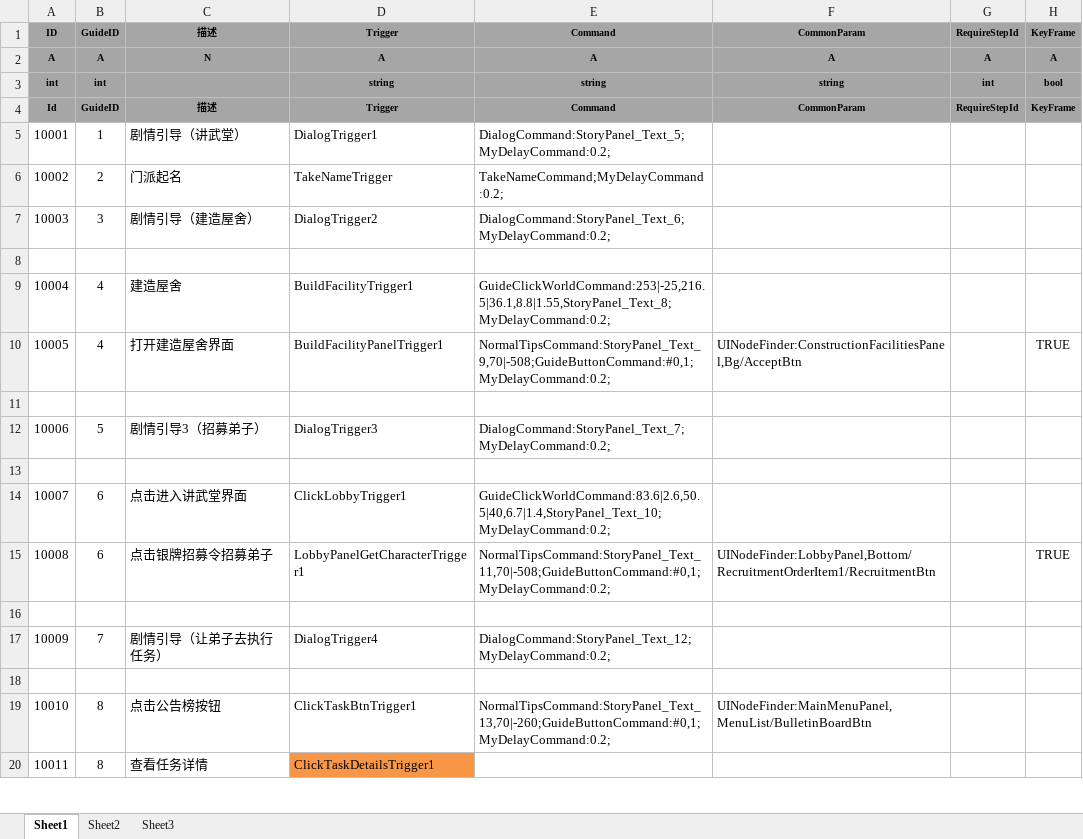
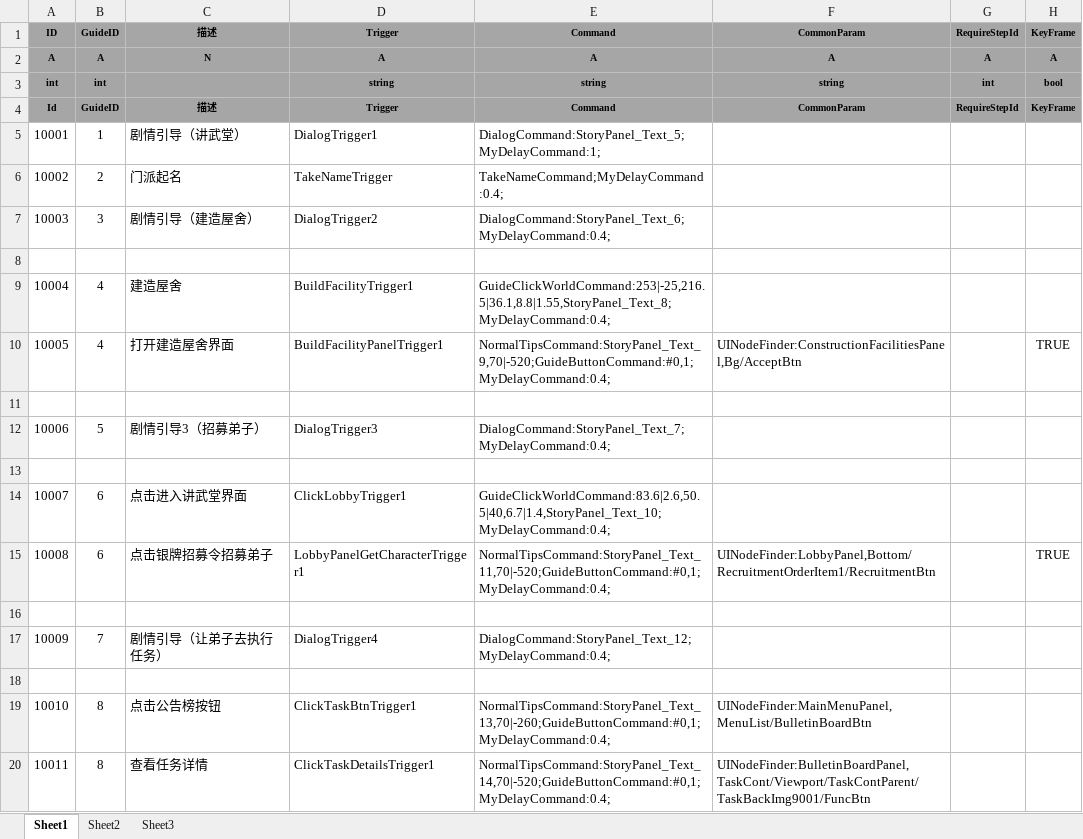
Before and after one commit to tkonexhh/simswordsman, an Excel workbook: Tables/Sources/guide/guide_step.xlsx, sheet Sheet1, drawn as a sheet; only a part is shown; values as stored, in another font and other column widths than the file's, no borders; the diff covers the shown part only; the diff names each change by its address in the sheet, - before the commit and + after, or states it on an @@ line.

```diff
--- a/Tables/Sources/guide/guide_step.xlsx (sheet Sheet1)
+++ b/Tables/Sources/guide/guide_step.xlsx (sheet Sheet1)
-E5: DialogCommand:StoryPanel_Text_5;MyDelayCommand:0.2;
+E5: DialogCommand:StoryPanel_Text_5;MyDelayCommand:1;
-E6: TakeNameCommand;MyDelayCommand:0.2;
+E6: TakeNameCommand;MyDelayCommand:0.4;
-E7: DialogCommand:StoryPanel_Text_6;MyDelayCommand:0.2;
+E7: DialogCommand:StoryPanel_Text_6;MyDelayCommand:0.4;
-E9: GuideClickWorldCommand:253|-25,216.5|36.1,8.8|1.55,StoryPanel_Text_8;MyDelayCommand:0.2;
+E9: GuideClickWorldCommand:253|-25,216.5|36.1,8.8|1.55,StoryPanel_Text_8;MyDelayCommand:0.4;
-E10: NormalTipsCommand:StoryPanel_Text_9,70|-508;GuideButtonCommand:#0,1;MyDelayCommand:0.2;
+E10: NormalTipsCommand:StoryPanel_Text_9,70|-520;GuideButtonCommand:#0,1;MyDelayCommand:0.4;
-E12: DialogCommand:StoryPanel_Text_7;MyDelayCommand:0.2;
+E12: DialogCommand:StoryPanel_Text_7;MyDelayCommand:0.4;
-E14: GuideClickWorldCommand:83.6|2.6,50.5|40,6.7|1.4,StoryPanel_Text_10;MyDelayCommand:0.2;
+E14: GuideClickWorldCommand:83.6|2.6,50.5|40,6.7|1.4,StoryPanel_Text_10;MyDelayCommand:0.4;
-E15: NormalTipsCommand:StoryPanel_Text_11,70|-508;GuideButtonCommand:#0,1;MyDelayCommand:0.2;
+E15: NormalTipsCommand:StoryPanel_Text_11,70|-520;GuideButtonCommand:#0,1;MyDelayCommand:0.4;
-E17: DialogCommand:StoryPanel_Text_12;MyDelayCommand:0.2;
+E17: DialogCommand:StoryPanel_Text_12;MyDelayCommand:0.4;
-E19: NormalTipsCommand:StoryPanel_Text_13,70|-260;GuideButtonCommand:#0,1;MyDelayCommand:0.2;
+E19: NormalTipsCommand:StoryPanel_Text_13,70|-260;GuideButtonCommand:#0,1;MyDelayCommand:0.4;
-D20 fill: #F79646
+D20 fill: none
-E20: (empty)
+E20: NormalTipsCommand:StoryPanel_Text_14,70|-520;GuideButtonCommand:#0,1;MyDelayCommand:0.4;
-F20: (empty)
+F20: UINodeFinder:BulletinBoardPanel,TaskCont/Viewport/TaskContParent/TaskBackImg9001/FuncBtn
```
Also changed, not shown: 23 added rows, 17 removed rows, 9 edited cells, cell formats and row numbers in column A elsewhere in this sheet, Tables/Sources/gameplay/MainTask/CommonTask.xlsx, Tables/Sources/guide/guide.xlsx, 33 other files.
